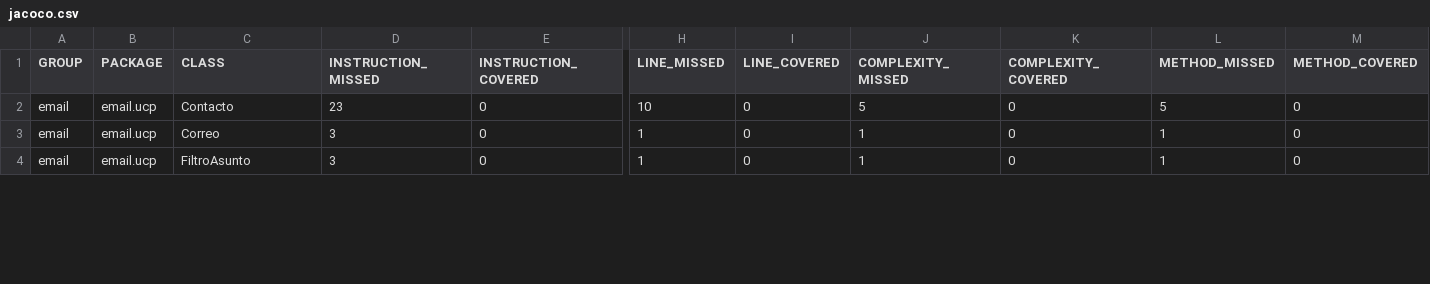
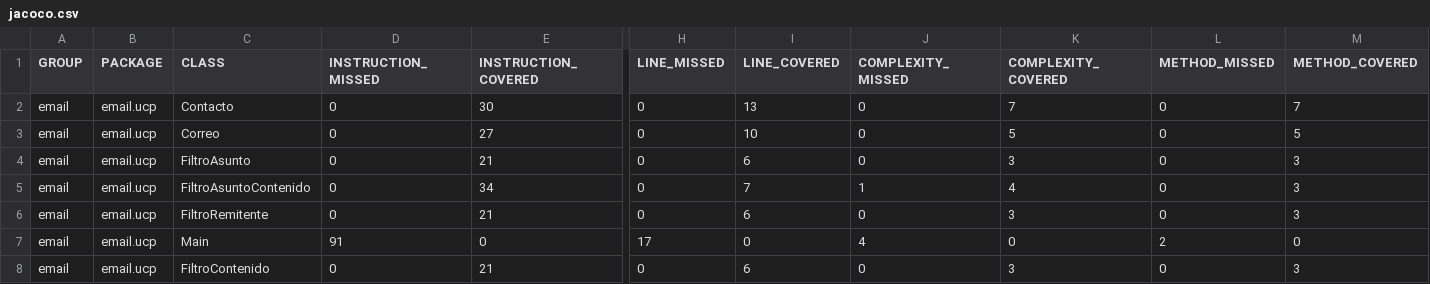
Before and after one commit to Sebcorradi11/GestorEmailsTp2, a CSV file: target/my-reports/jacoco.csv, drawn as a sheet; only a part is shown, gaps mark what is left out; rows hold the shown columns only; the diff covers the shown part only; the diff names each change by its address in the sheet, - before the commit and + after, or states it on an @@ line.

```diff
--- a/target/my-reports/jacoco.csv
+++ b/target/my-reports/jacoco.csv
-D2 (INSTRUCTION_MISSED): 23
+D2 (INSTRUCTION_MISSED): 0
-E2 (INSTRUCTION_COVERED): 0
+E2 (INSTRUCTION_COVERED): 30
-H2 (LINE_MISSED): 10
+H2 (LINE_MISSED): 0
-I2 (LINE_COVERED): 0
+I2 (LINE_COVERED): 13
-J2 (COMPLEXITY_MISSED): 5
+J2 (COMPLEXITY_MISSED): 0
-K2 (COMPLEXITY_COVERED): 0
+K2 (COMPLEXITY_COVERED): 7
-L2 (METHOD_MISSED): 5
+L2 (METHOD_MISSED): 0
-M2 (METHOD_COVERED): 0
+M2 (METHOD_COVERED): 7
-D3:D4 (INSTRUCTION_MISSED): 3
+D3:D4 (INSTRUCTION_MISSED): 0
-E3 (INSTRUCTION_COVERED): 0
+E3 (INSTRUCTION_COVERED): 27
-H3:H4 (LINE_MISSED): 1
+H3:H4 (LINE_MISSED): 0
-I3 (LINE_COVERED): 0
+I3 (LINE_COVERED): 10
-J3:J4 (COMPLEXITY_MISSED): 1
+J3:J4 (COMPLEXITY_MISSED): 0
-K3 (COMPLEXITY_COVERED): 0
+K3 (COMPLEXITY_COVERED): 5
-L3:L4 (METHOD_MISSED): 1
+L3:L4 (METHOD_MISSED): 0
-M3 (METHOD_COVERED): 0
+M3 (METHOD_COVERED): 5
-E4 (INSTRUCTION_COVERED): 0
+E4 (INSTRUCTION_COVERED): 21
-I4 (LINE_COVERED): 0
+I4 (LINE_COVERED): 6
-K4 (COMPLEXITY_COVERED): 0
+K4 (COMPLEXITY_COVERED): 3
-M4 (METHOD_COVERED): 0
+M4 (METHOD_COVERED): 3
+row 5: email | email.ucp | FiltroAsuntoContenido | 0 | 34 | 0 | 7 | 1 | 4 | 0 | 3
+row 6: email | email.ucp | FiltroRemitente | 0 | 21 | 0 | 6 | 0 | 3 | 0 | 3
+row 7: email | email.ucp | Main | 91 | 0 | 17 | 0 | 4 | 0 | 2 | 0
+row 8: email | email.ucp | FiltroContenido | 0 | 21 | 0 | 6 | 0 | 3 | 0 | 3
```
Also changed, not shown: 26 edited cells elsewhere in this file, 46 other files.
